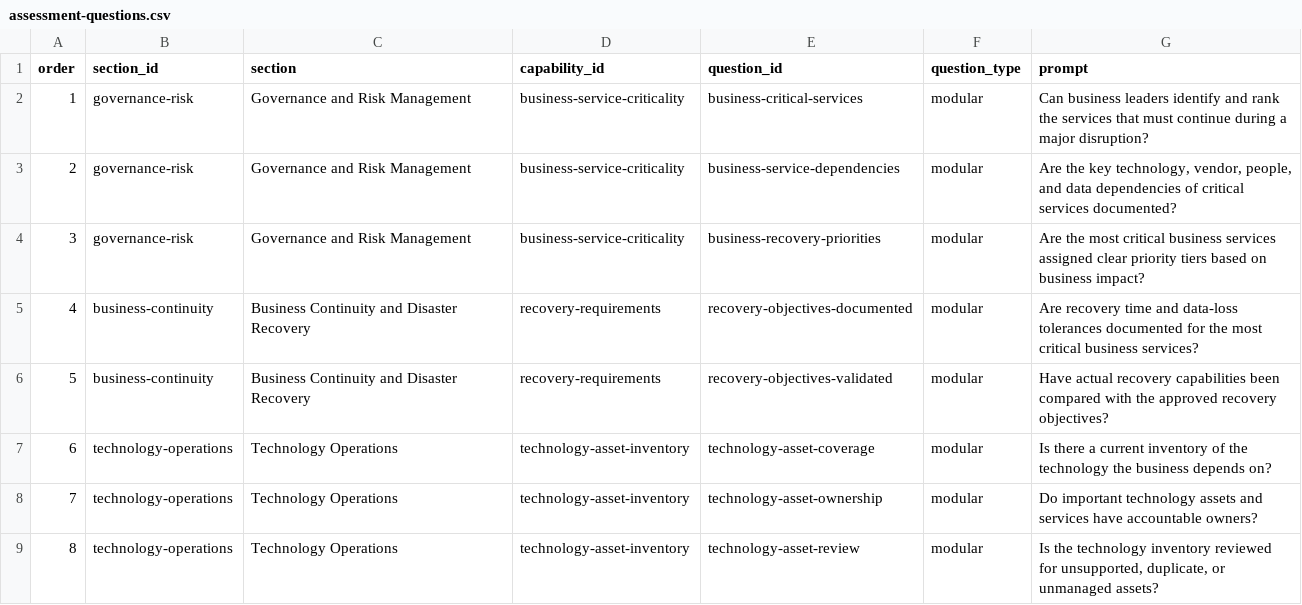
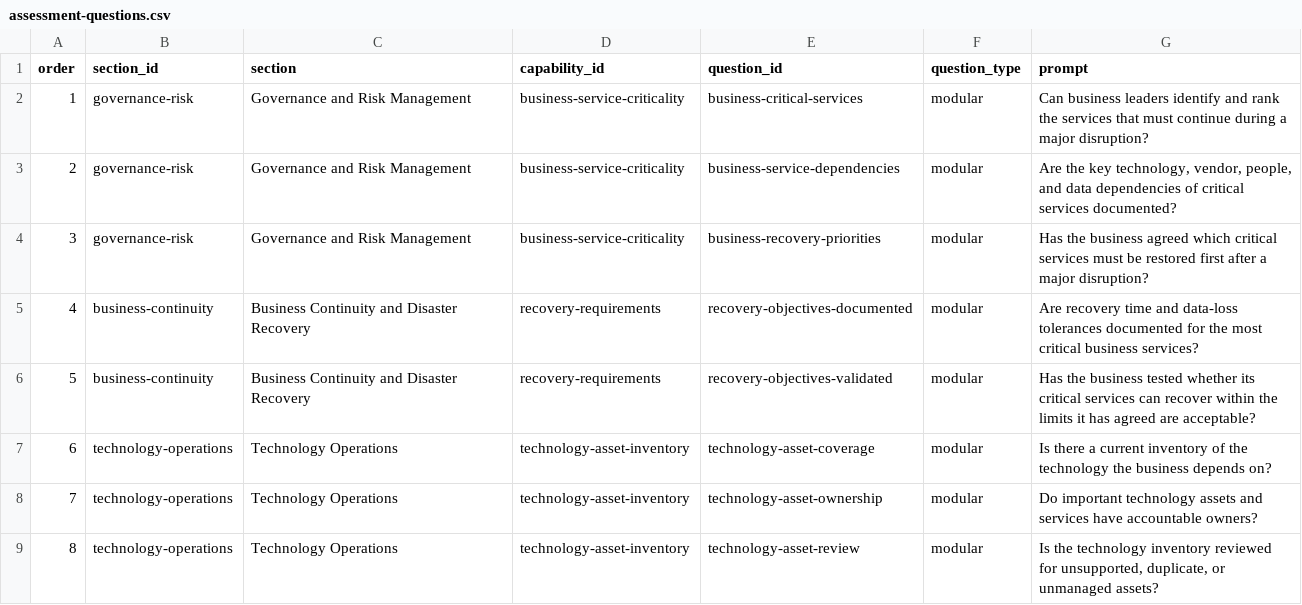
Before and after one commit to zquintana/website, a CSV file: docs/reference/assessment-questions.csv, drawn as a sheet; only a part is shown; the diff names each change by its address in the sheet, - before the commit and + after, or states it on an @@ line.

Commit message:
refine assessment recovery questions

```diff
--- a/docs/reference/assessment-questions.csv
+++ b/docs/reference/assessment-questions.csv
-G4 (prompt): Are the most critical business services assigned clear priority tiers based on business impact?
+G4 (prompt): Has the business agreed which critical services must be restored first after a major disruption?
-G6 (prompt): Have actual recovery capabilities been compared with the approved recovery objectives?
+G6 (prompt): Has the business tested whether its critical services can recover within the limits it has agreed are acceptable?
```
Also changed, not shown: 3 other files.
